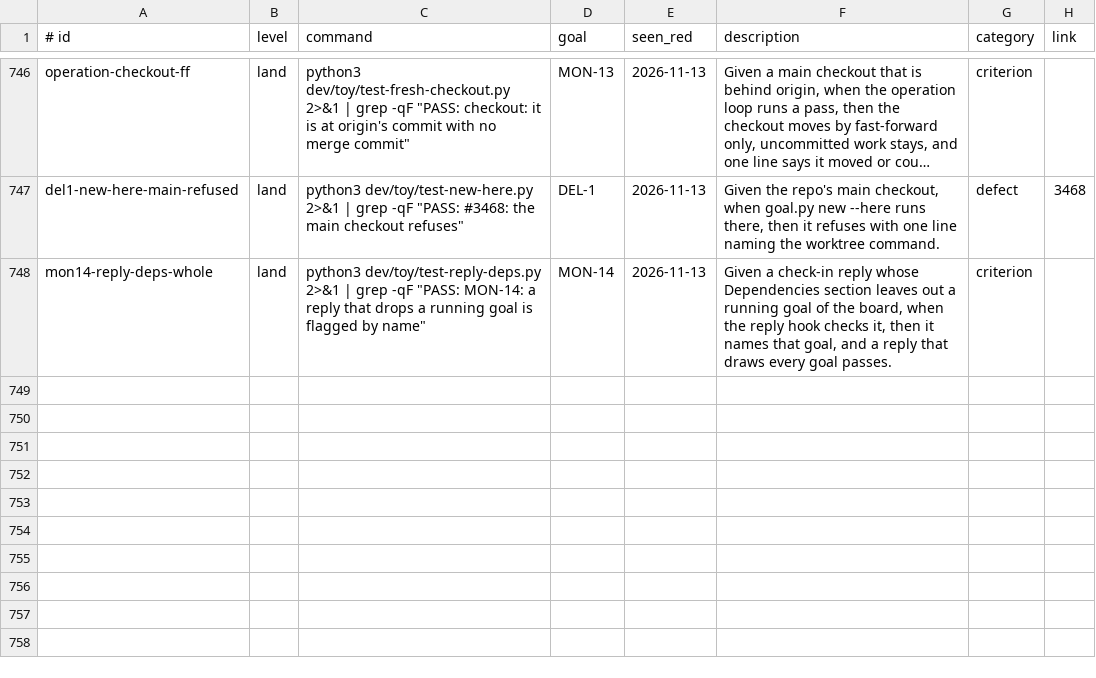
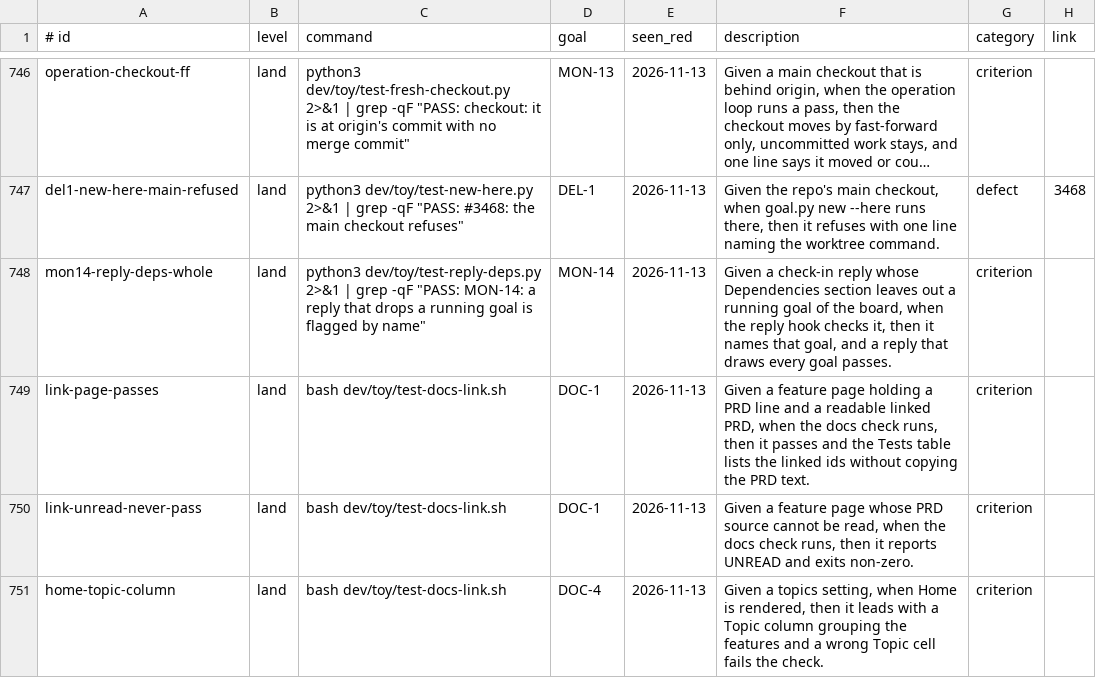
Before and after one commit to jcl2018/agent-workflow-template, a TSV file: .loop/regression.tsv, drawn as a sheet; only a part is shown, gaps mark what is left out; long unchanged cells end in …; the diff names each change by its address in the sheet, - before the commit and + after, or states it on an @@ line.

```diff
--- a/.loop/regression.tsv
+++ b/.loop/regression.tsv
+row 749: link-page-passes | land | bash dev/toy/test-docs-link.sh | DOC-1 | 2026-11-13 | Given a feature page holding a PRD line and a readable linked PRD, when the docs check runs, then it passes and the Tests table lists the linked ids without copying the PRD text. | criterion
+row 750: link-unread-never-pass | land | bash dev/toy/test-docs-link.sh | DOC-1 | 2026-11-13 | Given a feature page whose PRD source cannot be read, when the docs check runs, then it reports UNREAD and exits non-zero. | criterion
+row 751: home-topic-column | land | bash dev/toy/test-docs-link.sh | DOC-4 | 2026-11-13 | Given a topics setting, when Home is rendered, then it leads with a Topic column grouping the features and a wrong Topic cell fails the check. | criterion
```
Also changed, not shown: .loop/regression-runs.tsv, 2 other files.
